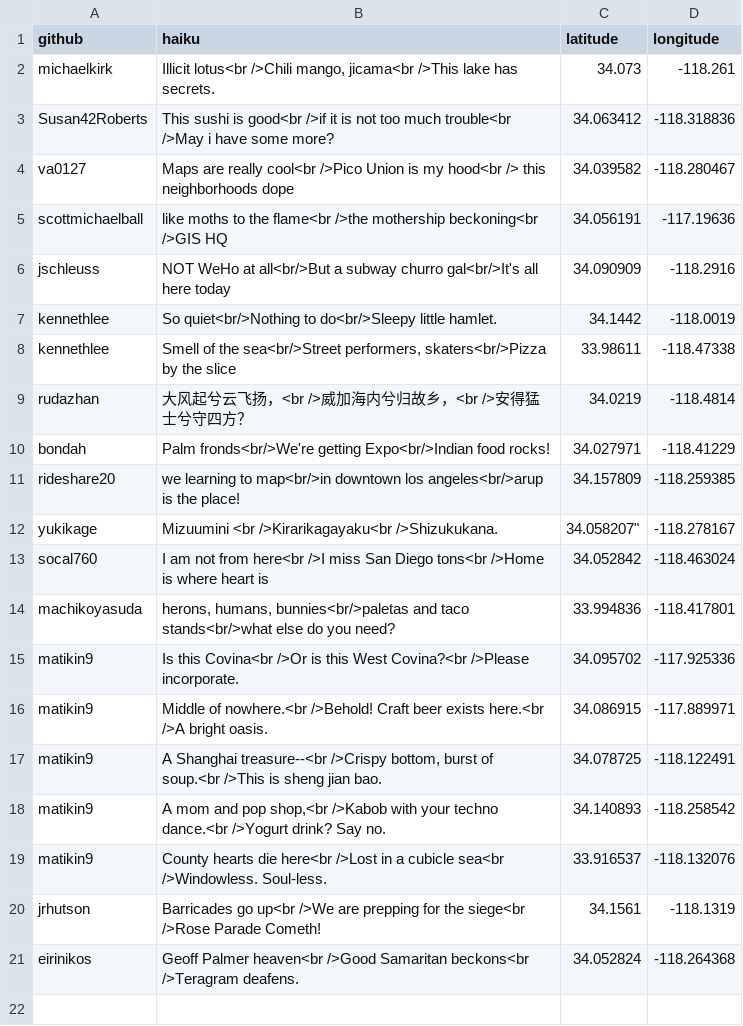
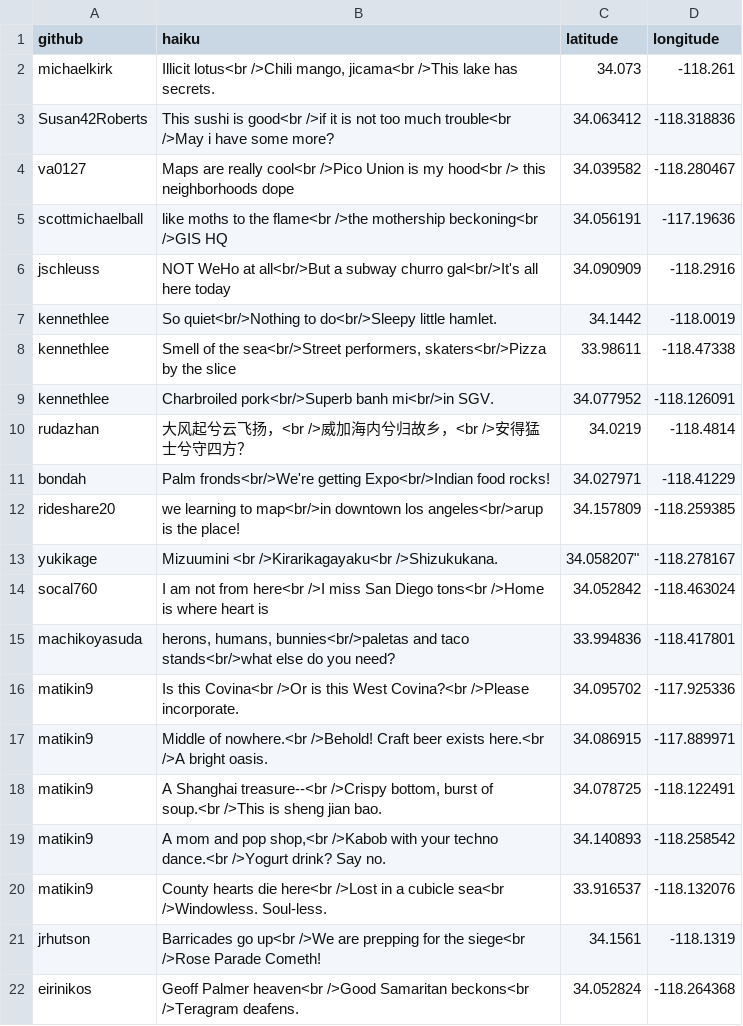
Before and after one commit to maptimeLA/neighborhoods, a CSV file: haikus.csv, drawn as a sheet; the diff names each change by its address in the sheet, - before the commit and + after, or states it on an @@ line.

Commit message:
haiku for Banh Mi My Tho

```diff
--- a/haikus.csv
+++ b/haikus.csv
+row 9: kennethlee | Charbroiled pork<br/>Superb banh mi<br/>in SGV. | 34.077952 | -118.126091
```
